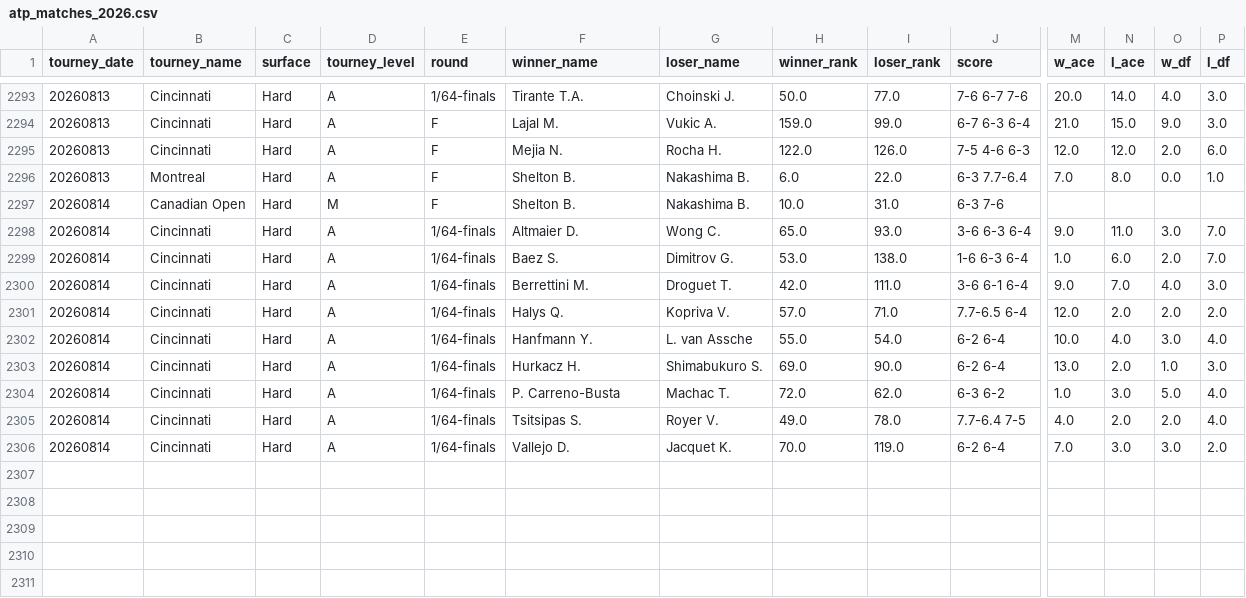
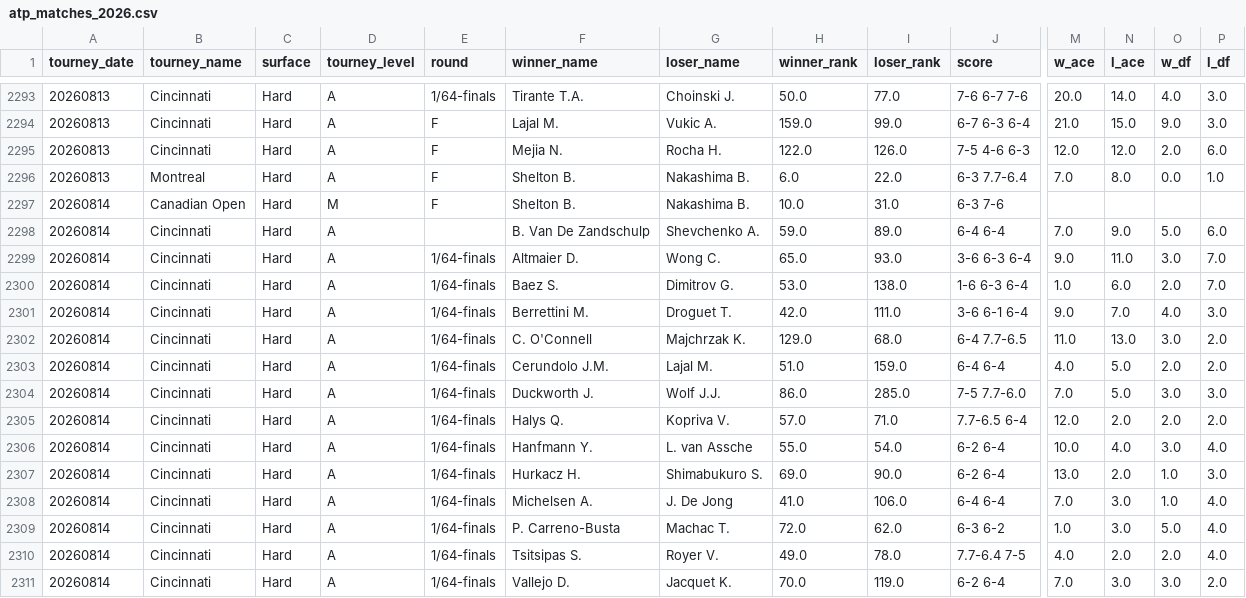
Before and after one commit to msiony24/Michael-betting-dashboard, a CSV file: data/atp_matches_2026.csv, drawn as a sheet; only a part is shown, gaps mark what is left out; rows hold the shown columns only; the diff names each change by its address in the sheet, - before the commit and + after, or states it on an @@ line.

```diff
--- a/data/atp_matches_2026.csv
+++ b/data/atp_matches_2026.csv
+row 2298: 20260814 | Cincinnati | Hard | A |  | B. Van De Zandschulp | Shevchenko A. | 59.0 | 89.0 | 6-4 6-4 | 7.0 | 9.0 | 5.0 | 6.0
+row 2302: 20260814 | Cincinnati | Hard | A | 1/64-finals | C. O'Connell | Majchrzak K. | 129.0 | 68.0 | 6-4 7.7-6.5 | 11.0 | 13.0 | 3.0 | 2.0
+row 2303: 20260814 | Cincinnati | Hard | A | 1/64-finals | Cerundolo J.M. | Lajal M. | 51.0 | 159.0 | 6-4 6-4 | 4.0 | 5.0 | 2.0 | 2.0
+row 2304: 20260814 | Cincinnati | Hard | A | 1/64-finals | Duckworth J. | Wolf J.J. | 86.0 | 285.0 | 7-5 7.7-6.0 | 7.0 | 5.0 | 3.0 | 3.0
+row 2308: 20260814 | Cincinnati | Hard | A | 1/64-finals | Michelsen A. | J. De Jong | 41.0 | 106.0 | 6-4 6-4 | 7.0 | 3.0 | 1.0 | 4.0
```
Also changed, not shown: 1 other file.
